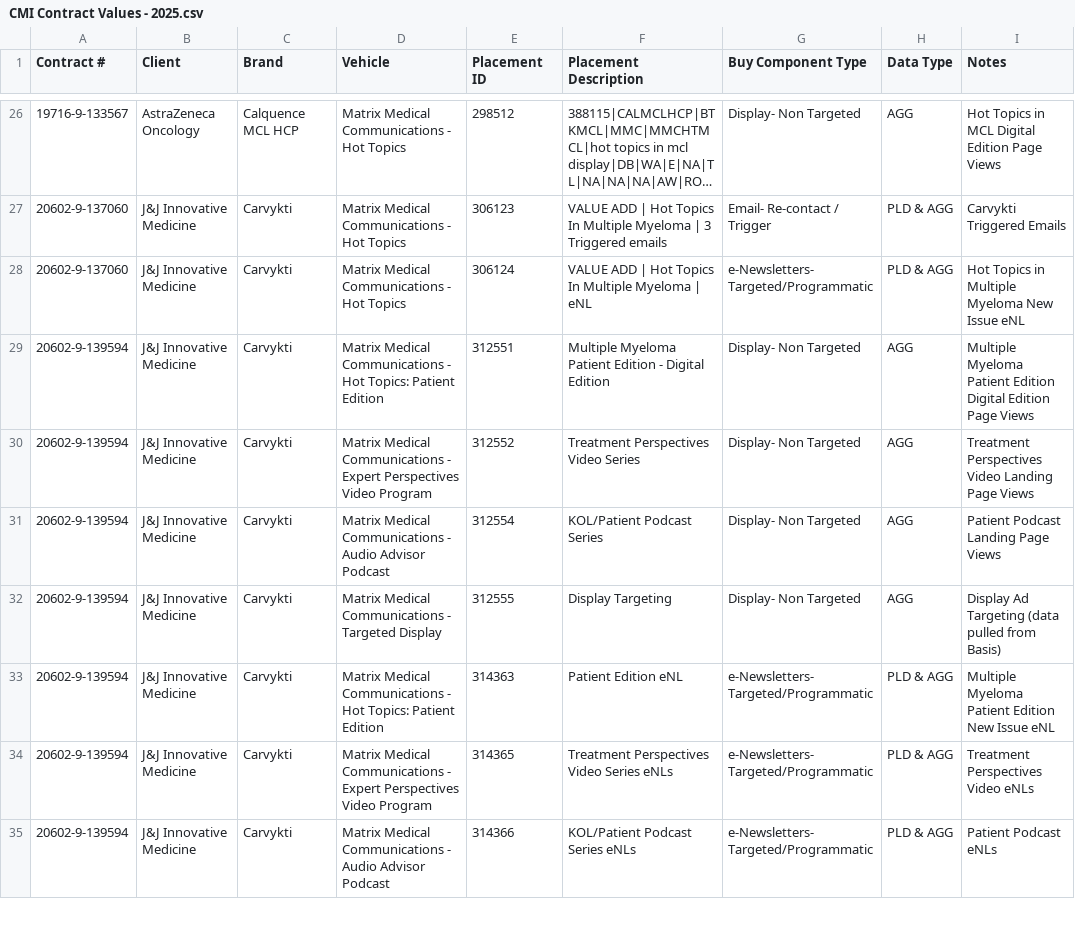
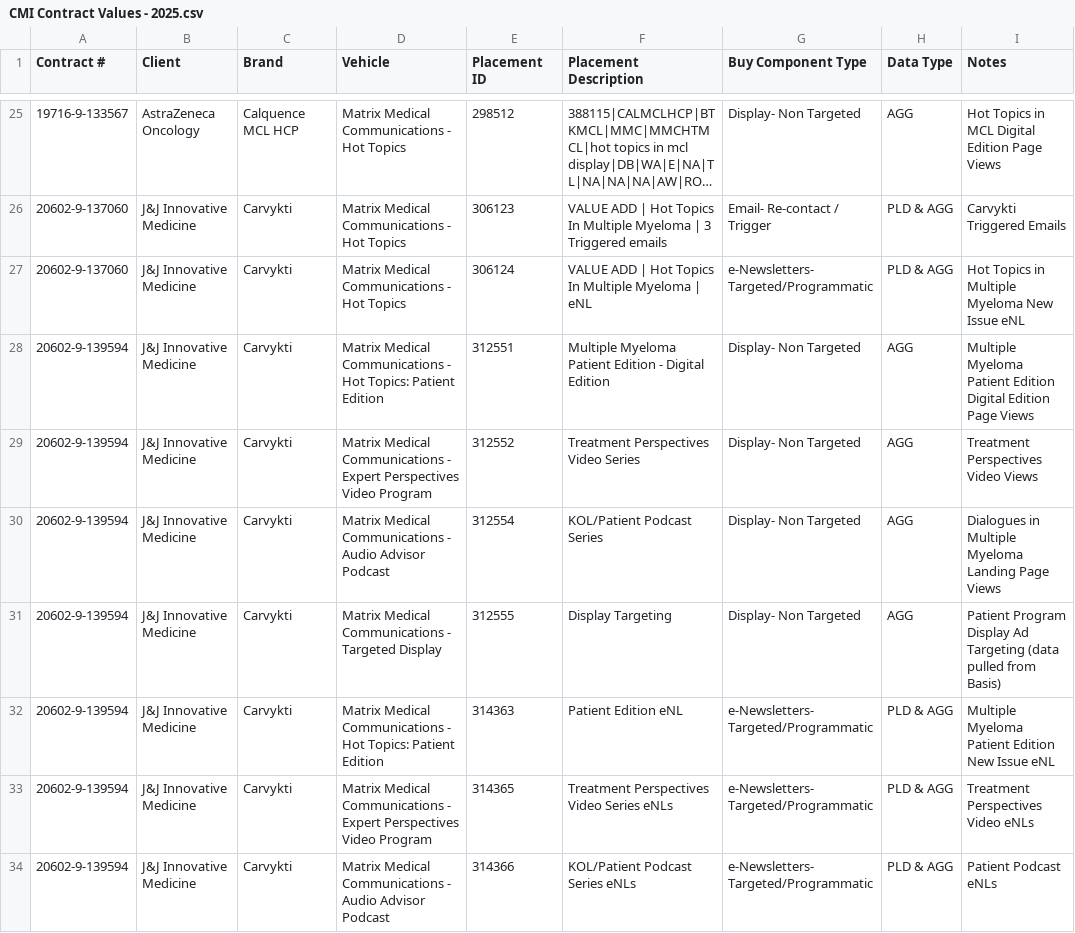
Before and after one commit to matrixmed/email-campaign-dashboard, a CSV file: backend/CMI Contract Values - 2025.csv, drawn as a sheet; only a part is shown, gaps mark what is left out; long unchanged cells end in …; the diff covers the shown part only.

```diff
--- a/backend/CMI Contract Values - 2025.csv
+++ b/backend/CMI Contract Values - 2025.csv
@@ -29,5 +28,5 @@ Contract #,Client,Brand,Vehicle,Placement ID,Placement Description,Buy Component
 20602-9-139594,J&J Innovative Medicine,Carvykti,Matrix Medical Communications - Hot Topics: Patient Edition,312551,Multiple Myeloma Patient Edition - Digital Edition,Display- Non Targeted,AGG,Multiple Myeloma Patient Edition Digital Edition Page Views
-20602-9-139594,J&J Innovative Medicine,Carvykti,Matrix Medical Communications - Expert Perspectives Video Program,312552,Treatment Perspectives Video Series,Display- Non Targeted,AGG,Treatment Perspectives Video Landing Page Views
-20602-9-139594,J&J Innovative Medicine,Carvykti,Matrix Medical Communications - Audio Advisor Podcast,312554,KOL/Patient Podcast Series,Display- Non Targeted,AGG,Patient Podcast Landing Page Views
-20602-9-139594,J&J Innovative Medicine,Carvykti,Matrix Medical Communications - Targeted Display,312555,Display Targeting,Display- Non Targeted,AGG,Display Ad Targeting (data pulled from Basis)
+20602-9-139594,J&J Innovative Medicine,Carvykti,Matrix Medical Communications - Expert Perspectives Video Program,312552,Treatment Perspectives Video Series,Display- Non Targeted,AGG,Treatment Perspectives Video Views
+20602-9-139594,J&J Innovative Medicine,Carvykti,Matrix Medical Communications - Audio Advisor Podcast,312554,KOL/Patient Podcast Series,Display- Non Targeted,AGG,Dialogues in Multiple Myeloma Landing Page Views
+20602-9-139594,J&J Innovative Medicine,Carvykti,Matrix Medical Communications - Targeted Display,312555,Display Targeting,Display- Non Targeted,AGG,Patient Program Display Ad Targeting (data pulled from Basis)
 20602-9-139594,J&J Innovative Medicine,Carvykti,Matrix Medical Communications - Hot Topics: Patient Edition,314363,Patient Edition eNL,e-Newsletters- Targeted/Programmatic,PLD & AGG,Multiple Myeloma Patient Edition New Issue eNL
```
Also changed, not shown: 7 added rows, 2 removed rows and 4 edited cells elsewhere in this file, 11 other files.
